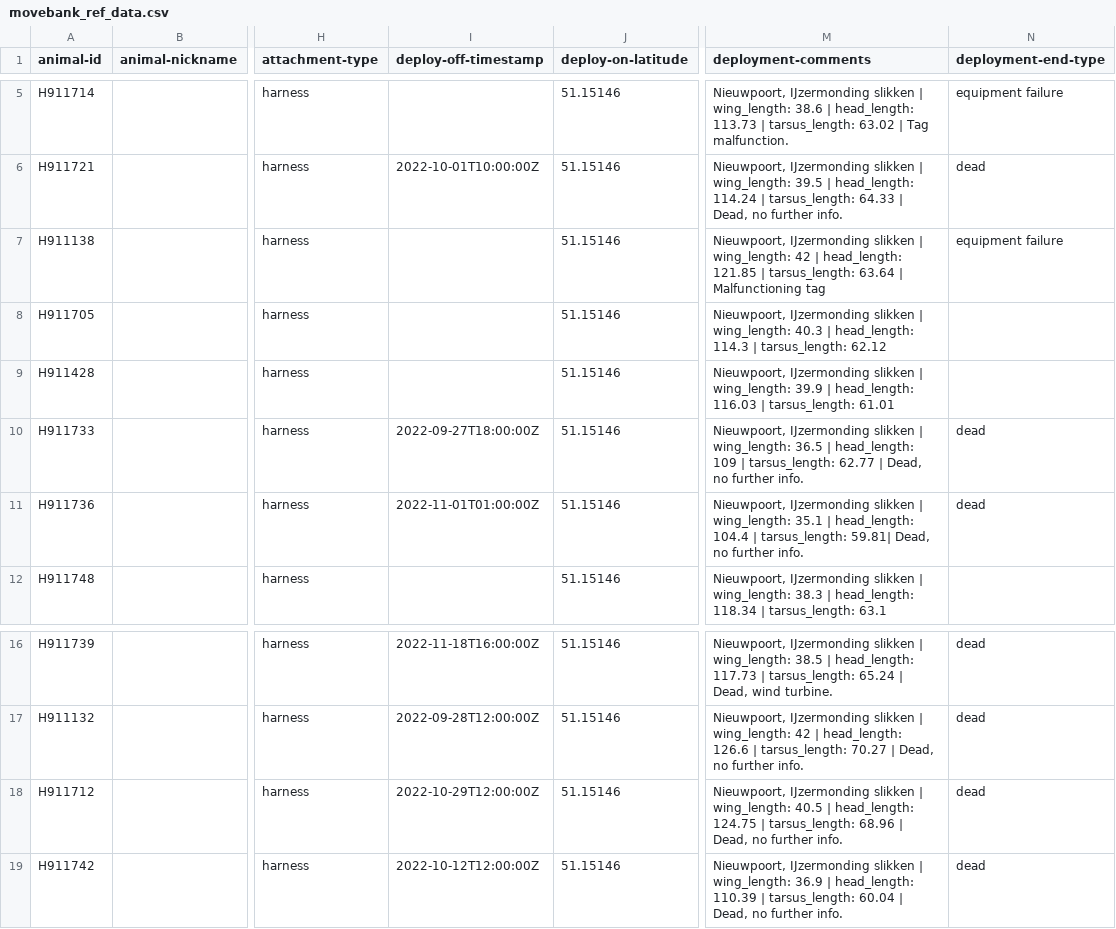
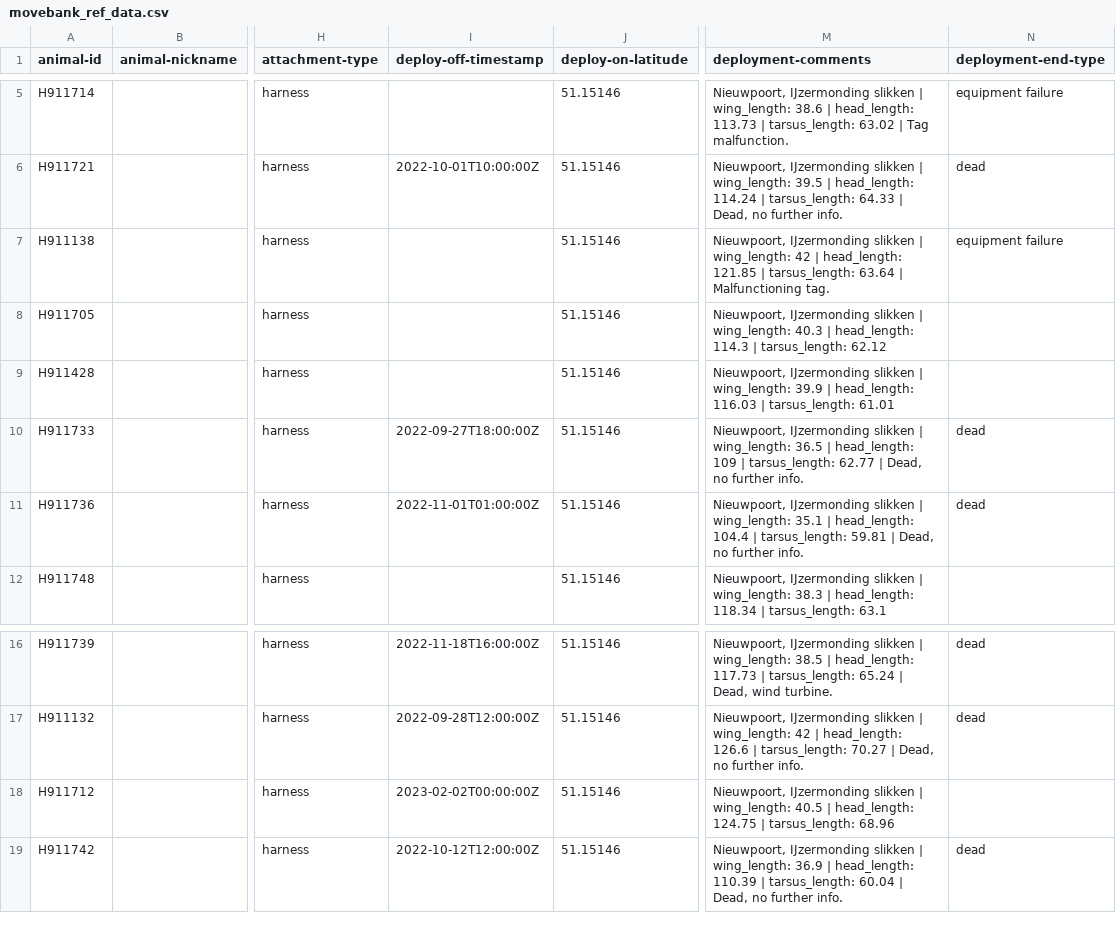
Before and after one commit to inbo/bird-tracking, a CSV file: data/processed/HG_JUVENILE/movebank_ref_data.csv, drawn as a sheet; only a part is shown, gaps mark what is left out; the diff names each change by its address in the sheet, - before the commit and + after, or states it on an @@ line.

Commit message:
Make use of animal_measurements col for Ornitela and Interrex
This should not have an effect on the data.
I also make use of the new mutate(.keep = "none") option

Tested for BOP_RODENT and HG_JUVENILE

```diff
--- a/data/processed/HG_JUVENILE/movebank_ref_data.csv
+++ b/data/processed/HG_JUVENILE/movebank_ref_data.csv
-M7 (deployment-comments): …| Malfunctioning tag
+M7 (deployment-comments): …| Malfunctioning tag.
-M11 (deployment-comments): …| tarsus_length: 59.81| Dead, no…
+M11 (deployment-comments): …| tarsus_length: 59.81 | Dead, no…
-I18 (deploy-off-timestamp): 2022-10-29T12:00:00Z
+I18 (deploy-off-timestamp): 2023-02-02T00:00:00Z
-M18 (deployment-comments): …tarsus_length: 68.96 | Dead, no further info.
+M18 (deployment-comments): …tarsus_length: 68.96
-N18 (deployment-end-type): dead
+N18 (deployment-end-type): (empty)
```
Also changed, not shown: data/processed/BOP_RODENT/movebank_ref_data.csv, 2 other files.
